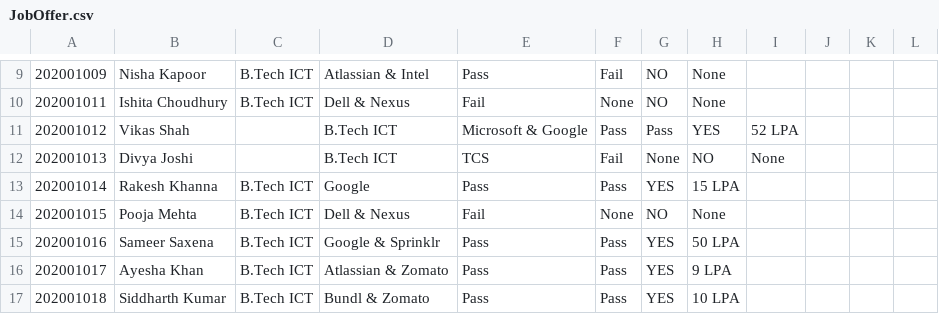
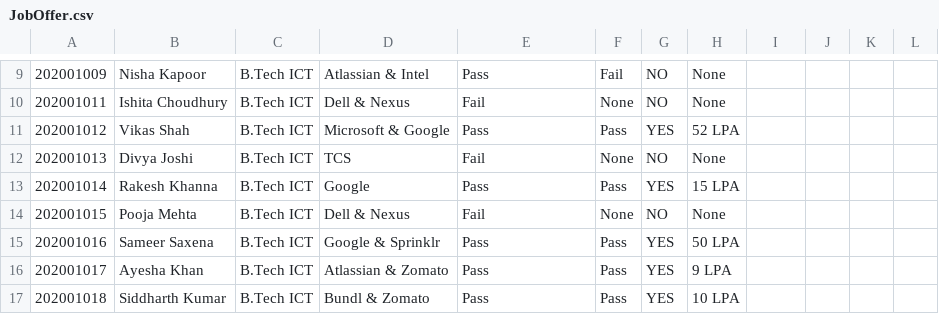
Before and after one commit to TOAORUDRA-01/CAPSTONE-PRJ-Placement-manager-policy-, a CSV file: Data/JobOffer.csv, drawn as a sheet; only a part is shown, gaps mark what is left out.

Commit message:
Update JobOffer.csv

```diff
--- a/Data/JobOffer.csv
+++ b/Data/JobOffer.csv
@@ -10,4 +10,4 @@
 202001011,Ishita Choudhury,B.Tech ICT,Dell & Nexus,Fail,None,NO,None
-202001012,Vikas Shah,,B.Tech ICT,Microsoft & Google,Pass,Pass,YES,52 LPA
-202001013,Divya Joshi,,B.Tech ICT,TCS,Fail,None,NO,None
+202001012,Vikas Shah,B.Tech ICT,Microsoft & Google,Pass,Pass,YES,52 LPA
+202001013,Divya Joshi,B.Tech ICT,TCS,Fail,None,NO,None
 202001014,Rakesh Khanna,B.Tech ICT,Google,Pass,Pass,YES,15 LPA
```
